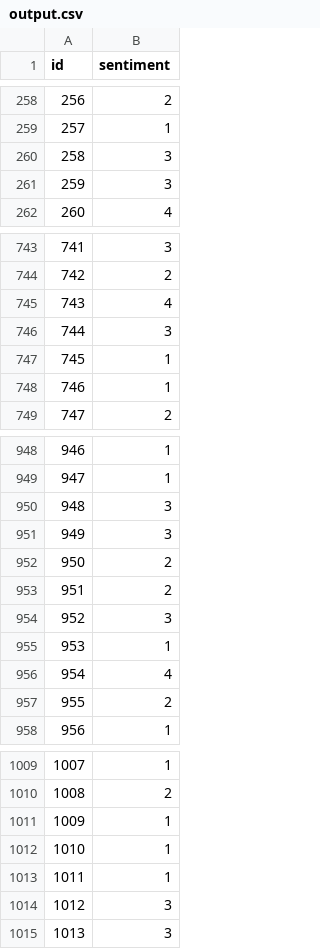
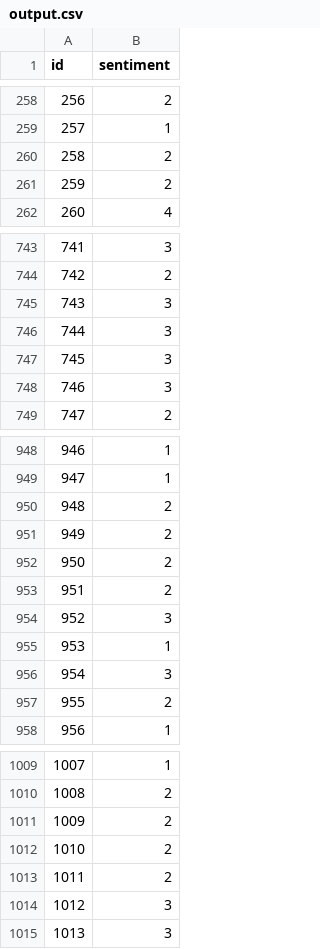
Before and after one commit to cashburn/multi-sentiment, a CSV file: output.csv, drawn as a sheet; only a part is shown, gaps mark what is left out; the diff covers the shown part only.

Commit message:
Added nltk script to do sentiment analysis but not hooked up to other script

```diff
--- a/output.csv
+++ b/output.csv
@@ -259,4 +259,4 @@ id,sentiment
 257,1
-258,3
-259,3
+258,2
+259,2
 260,4
@@ -744,6 +744,6 @@ id,sentiment
 742,2
-743,4
+743,3
 744,3
-745,1
-746,1
+745,3
+746,3
 747,2
@@ -949,4 +949,4 @@ id,sentiment
 947,1
-948,3
-949,3
+948,2
+949,2
 950,2
@@ -955,3 +955,3 @@ id,sentiment
 953,1
-954,4
+954,3
 955,2
@@ -1010,5 +1010,5 @@ id,sentiment
 1008,2
-1009,1
-1010,1
-1011,1
+1009,2
+1010,2
+1011,2
 1012,3
```
Also changed, not shown: 52 edited cells elsewhere in this file, 2 other files.
